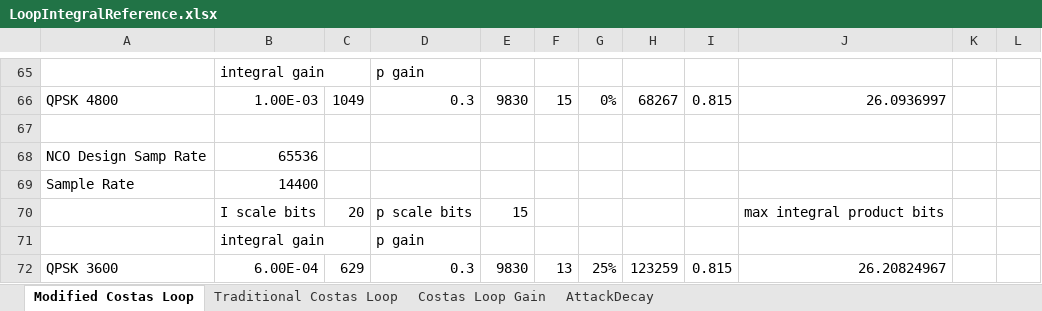
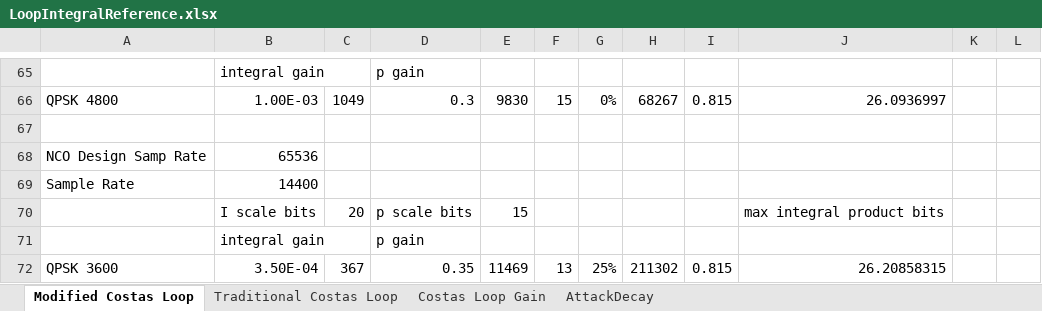
Before and after one commit to ninocarrillo/N9600A-sim, an Excel workbook: LoopIntegralReference.xlsx, sheet Modified Costas Loop, drawn as a sheet; only a part is shown, gaps mark what is left out; values as stored, in another font and other column widths than the file's, no borders; the diff names each change by its address in the sheet, - before the commit and + after, or states it on an @@ line.

Commit message:
udpate excels

```diff
--- a/LoopIntegralReference.xlsx (sheet Modified Costas Loop)
+++ b/LoopIntegralReference.xlsx (sheet Modified Costas Loop)
-B72: 6.00E-04
+B72: 3.50E-04
-C72: 629
+C72: 367
-D72: 0.3
+D72: 0.35
-E72: 9830
+E72: 11469
-H72: 123259
+H72: 211302
-J72: 26.20824967
+J72: 26.20858315
```
